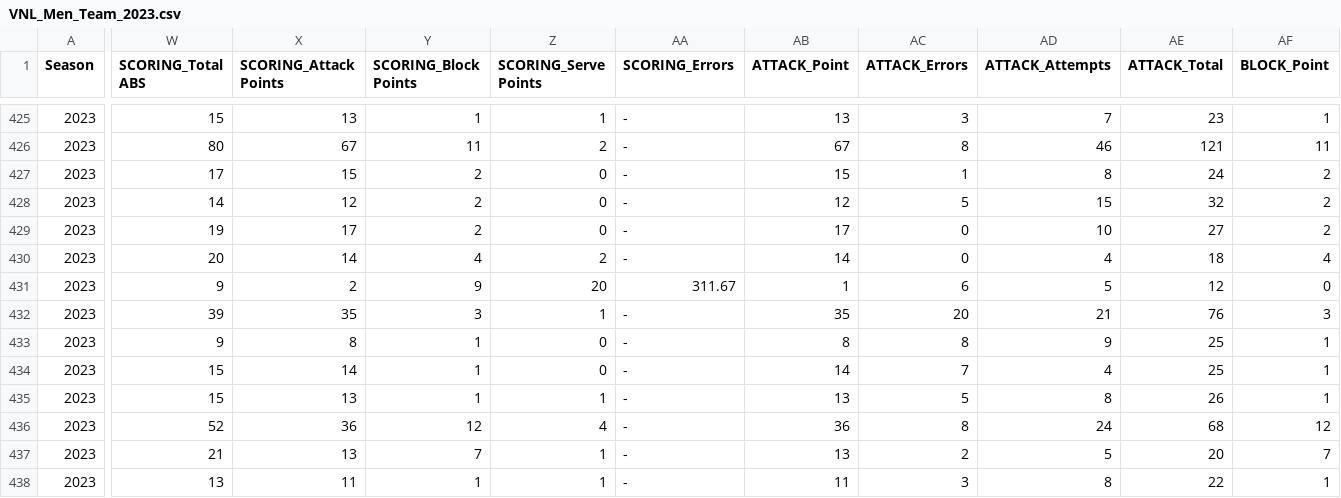
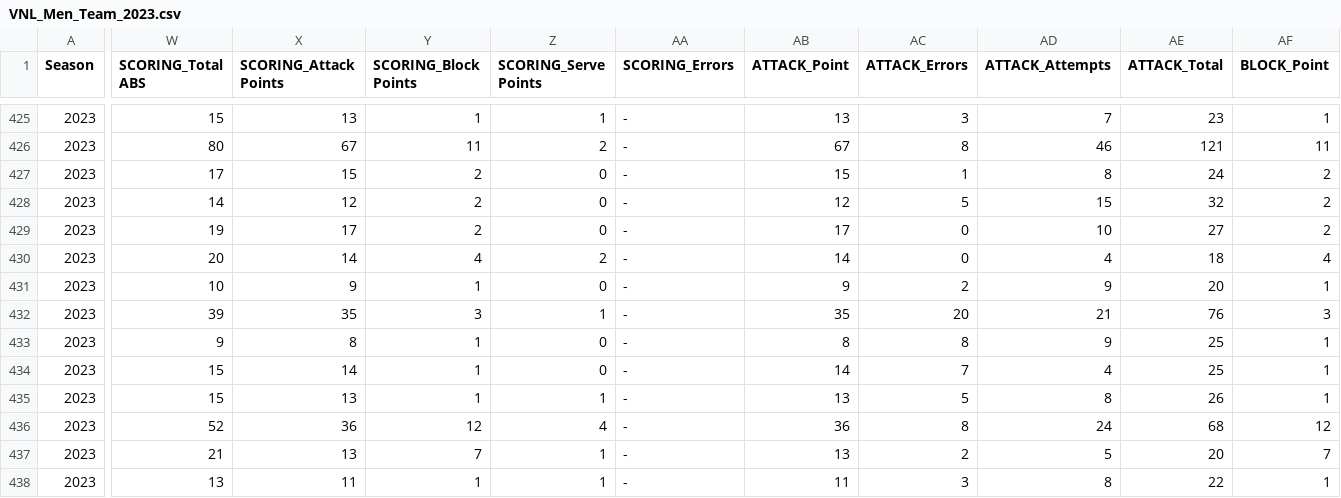
Before and after one commit to volleyballdataroom/VNL, a CSV file: 2023/VNL_Men_Team_2023.csv, drawn as a sheet; only a part is shown, gaps mark what is left out; the diff covers the shown part only; the diff names each change by its address in the sheet, - before the commit and + after, or states it on an @@ line.

```diff
--- a/2023/VNL_Men_Team_2023.csv
+++ b/2023/VNL_Men_Team_2023.csv
-W431 (SCORING_Total ABS): 9
+W431 (SCORING_Total ABS): 10
-X431 (SCORING_Attack Points): 2
+X431 (SCORING_Attack Points): 9
-Y431 (SCORING_Block Points): 9
+Y431 (SCORING_Block Points): 1
-Z431 (SCORING_Serve Points): 20
+Z431 (SCORING_Serve Points): 0
-AA431 (SCORING_Errors): 311.67
+AA431 (SCORING_Errors): -
-AB431 (ATTACK_Point): 1
+AB431 (ATTACK_Point): 9
-AC431 (ATTACK_Errors): 6
+AC431 (ATTACK_Errors): 2
-AD431 (ATTACK_Attempts): 5
+AD431 (ATTACK_Attempts): 9
-AE431 (ATTACK_Total): 12
+AE431 (ATTACK_Total): 20
-AF431 (BLOCK_Point): 0
+AF431 (BLOCK_Point): 1
```
Also changed, not shown: 3 edited cells elsewhere in this file, 1 other file.
